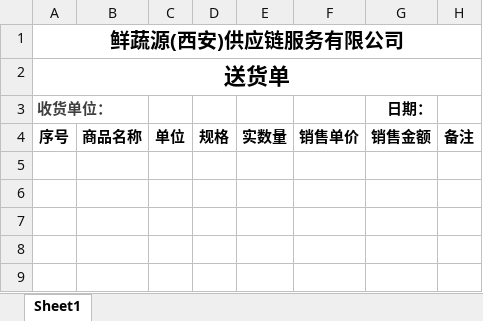
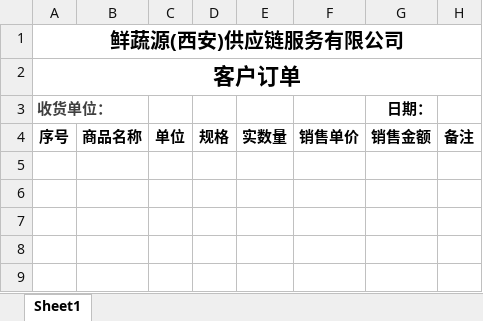
Before and after one commit to LuckilyLm/xsy-scm, an Excel workbook: xsy-scm-server/sa-admin/src/main/resources/template/sales-order-import.xlsx, sheet Sheet1, drawn as a sheet; only a part is shown; values as stored, in another font and other column widths than the file's, no borders; conditional formats not drawn; the diff names each change by its address in the sheet, - before the commit and + after, or states it on an @@ line.

```diff
--- a/xsy-scm-server/sa-admin/src/main/resources/template/sales-order-import.xlsx (sheet Sheet1)
+++ b/xsy-scm-server/sa-admin/src/main/resources/template/sales-order-import.xlsx (sheet Sheet1)
-A2 (收货单位：): 送货单
+A2 (收货单位：): 客户订单
```
Also changed, not shown: 8 other files.
